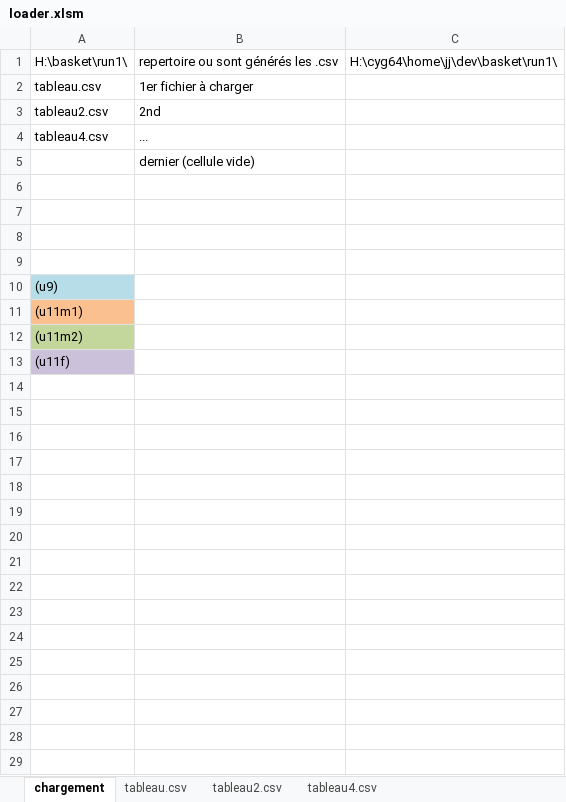
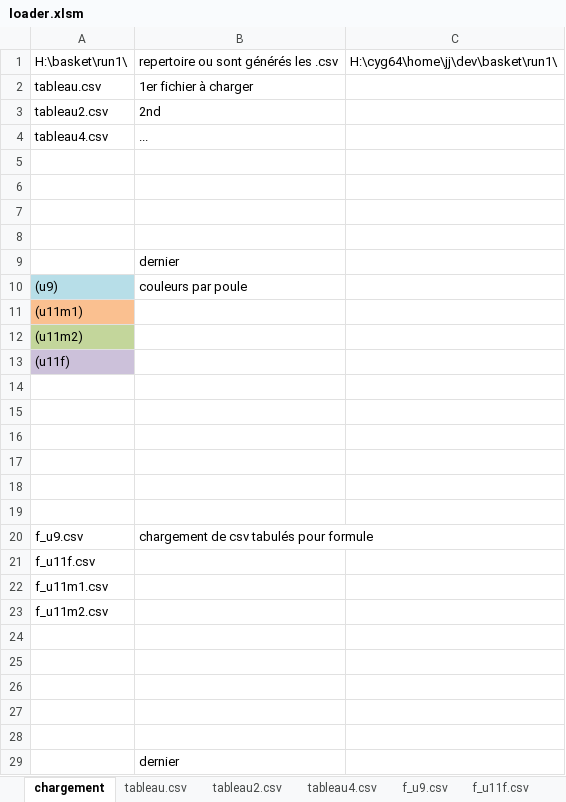
Before and after one commit to degiy/basket, an Excel workbook: run1/loader.xlsm, sheet chargement, drawn as a sheet; values as stored, in another font and other column widths than the file's, no borders; removed rows and columns are numbered as before the commit, all else as after; the diff names each change by its address in the sheet, - before the commit and + after, or states it on an @@ line.

Commit message:
derniere correction pour stats

```diff
--- a/run1/loader.xlsm (sheet chargement)
+++ b/run1/loader.xlsm (sheet chargement)
+sheet tab: f_u9.csv
+sheet tab: f_u11f.csv
-row 5:  | dernier (cellule vide)
+row 9:  | dernier
-B10: (empty)
+B10: couleurs par poule
+row 14: (empty)
+row 15: (empty)
+row 16: (empty)
+row 17: (empty)
+row 18: (empty)
+row 19: (empty)
+row 20: f_u9.csv | chargement de csv tabulés pour formule
+row 21: f_u11f.csv
+row 22: f_u11m1.csv
+row 23: f_u11m2.csv
+row 24: (empty)
+row 25: (empty)
+row 26: (empty)
+row 27: (empty)
+row 28: (empty)
+row 29:  | dernier
```
Also changed, not shown: sheet tableau.csv, sheet tableau2.csv, sheet tableau4.csv, other sheet tabs, 1 other file.
